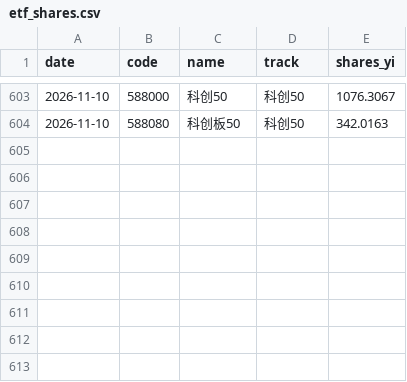
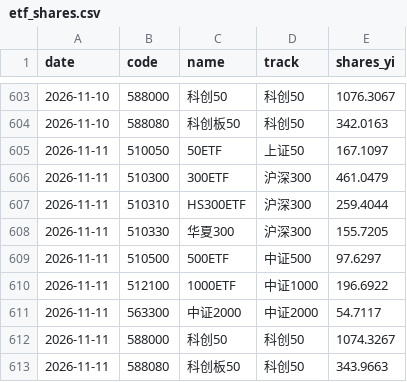
Before and after one commit to gaaiyun/a-share-pulse, a CSV file: data/etf_shares.csv, drawn as a sheet; only a part is shown, gaps mark what is left out.

```diff
--- a/data/etf_shares.csv
+++ b/data/etf_shares.csv
@@ -604 +604,10 @@ date,code,name,track,shares_yi
 2026-11-10,588080,科创板50,科创50,342.0163
+2026-11-11,510050,50ETF,上证50,167.1097
+2026-11-11,510300,300ETF,沪深300,461.0479
+2026-11-11,510310,HS300ETF,沪深300,259.4044
+2026-11-11,510330,华夏300,沪深300,155.7205
+2026-11-11,510500,500ETF,中证500,97.6297
+2026-11-11,512100,1000ETF,中证1000,196.6922
+2026-11-11,563300,中证2000,中证2000,54.7117
+2026-11-11,588000,科创50,科创50,1074.3267
+2026-11-11,588080,科创板50,科创50,343.9663
```
Also changed, not shown: data/raw/below_net.csv, data/raw/pe_median.csv, 3 other files.
